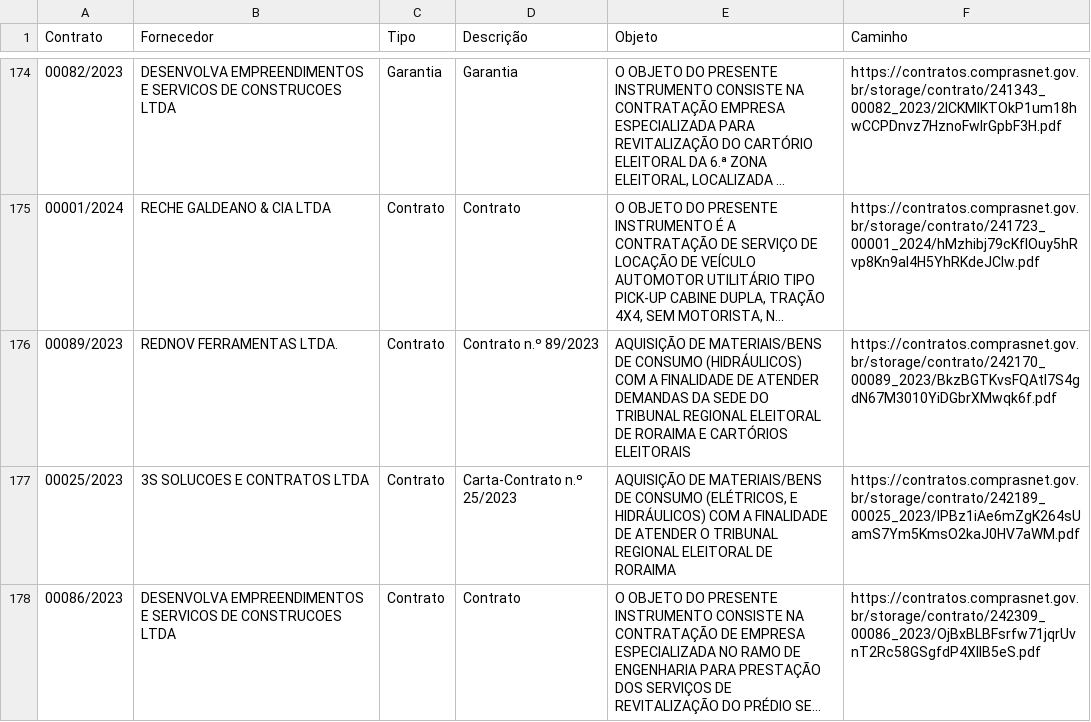
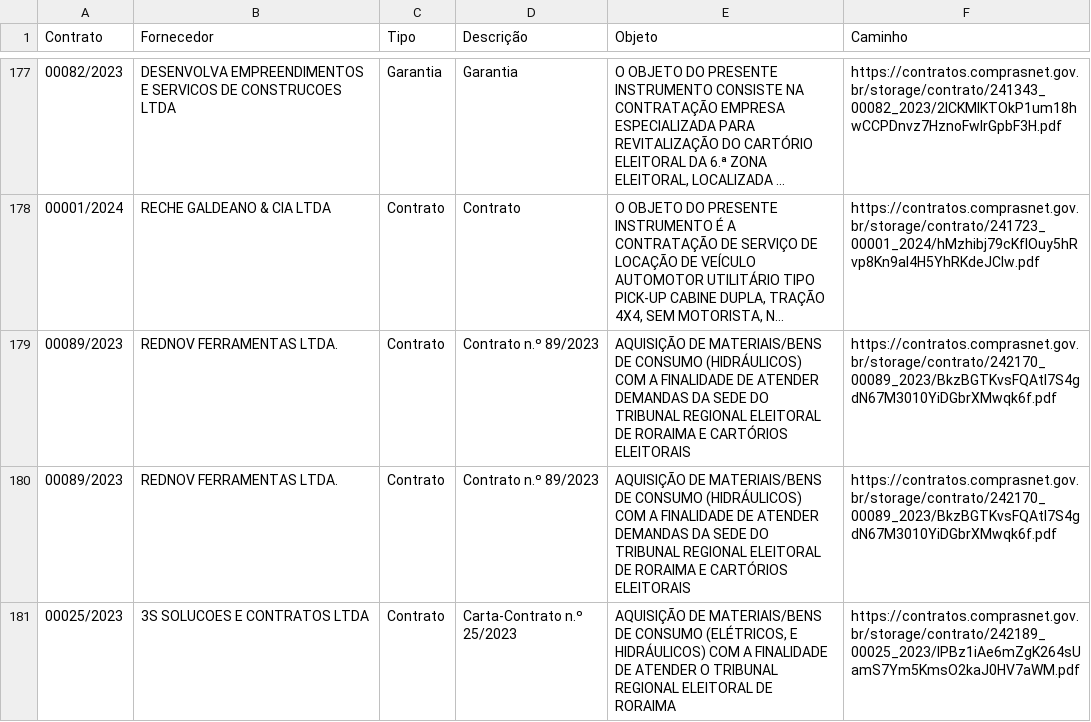
Before and after one commit to armando-nahmias/transparencia.trerr, a CSV file: saida/arquivos.csv, drawn as a sheet; only a part is shown, gaps mark what is left out; the shorter side is filled out with more unchanged rows; long unchanged cells end in …; the diff covers the shown part only; the diff names each change by its address in the sheet, - before the commit and + after, or states it on an @@ line.

```diff
--- a/saida/arquivos.csv
+++ b/saida/arquivos.csv
+row 180: 00089/2023 | REDNOV FERRAMENTAS LTDA. | Contrato | Contrato n.º 89/2023 | AQUISIÇÃO DE MATERIAIS/BENS DE CONSUMO (HIDRÁULICOS) COM A FINALIDADE DE ATENDER DEMANDAS DA SEDE DO TRIBUNAL REGIONAL ELEITORAL DE RORAIMA E CARTÓRIOS ELEITORAIS | https://contratos.comprasnet.gov.br/storage/contrato/242170_00089_2023/BkzBGTKvsFQAtI7S4gdN67M3010YiDGbrXMwqk6f.pdf
```
Also changed, not shown: 6 added rows elsewhere in this file, 14 other files.
